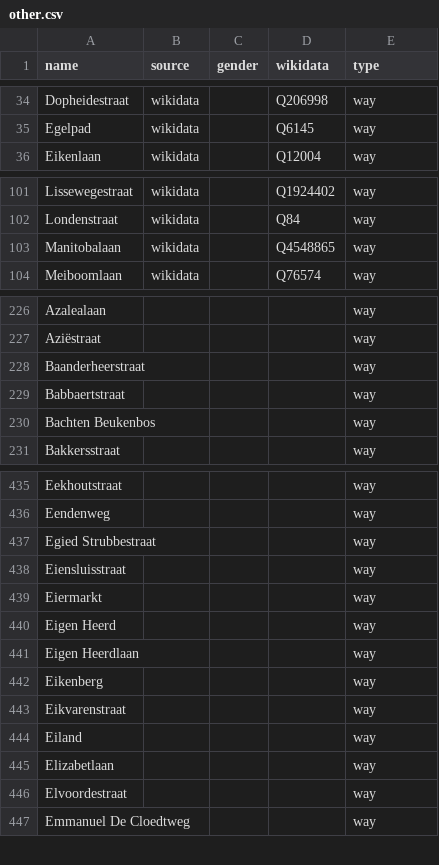
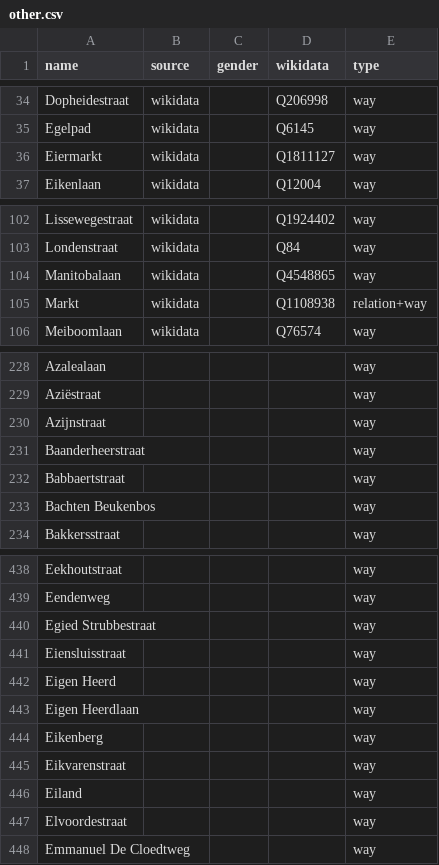
Before and after one commit to EqualStreetNames/equalstreetnames-brugge, a CSV file: data/other.csv, drawn as a sheet; only a part is shown, gaps mark what is left out; the diff covers the shown part only.

```diff
--- a/data/other.csv
+++ b/data/other.csv
@@ -35,2 +35,3 @@ Dopheidestraat,wikidata,,Q206998,way
 Egelpad,wikidata,,Q6145,way
+Eiermarkt,wikidata,,Q1811127,way
 Eikenlaan,wikidata,,Q12004,way
@@ -103,2 +104,3 @@ Londenstraat,wikidata,,Q84,way
 Manitobalaan,wikidata,,Q4548865,way
+Markt,wikidata,,Q1108938,relation+way
 Meiboomlaan,wikidata,,Q76574,way
@@ -227,2 +229,3 @@ Azalealaan,,,,way
 Aziëstraat,,,,way
+Azijnstraat,,,,way
 Baanderheerstraat,,,,way
@@ -438,3 +441,2 @@ Eendenweg,,,,way
 Eiensluisstraat,,,,way
-Eiermarkt,,,,way
 "Eigen Heerd",,,,way
@@ -444,3 +446,2 @@ Eikvarenstraat,,,,way
 Eiland,,,,way
-Elizabetlaan,,,,way
 Elvoordestraat,,,,way
```
Also changed, not shown: 2 added rows and 3 removed rows elsewhere in this file, 4 other files.
